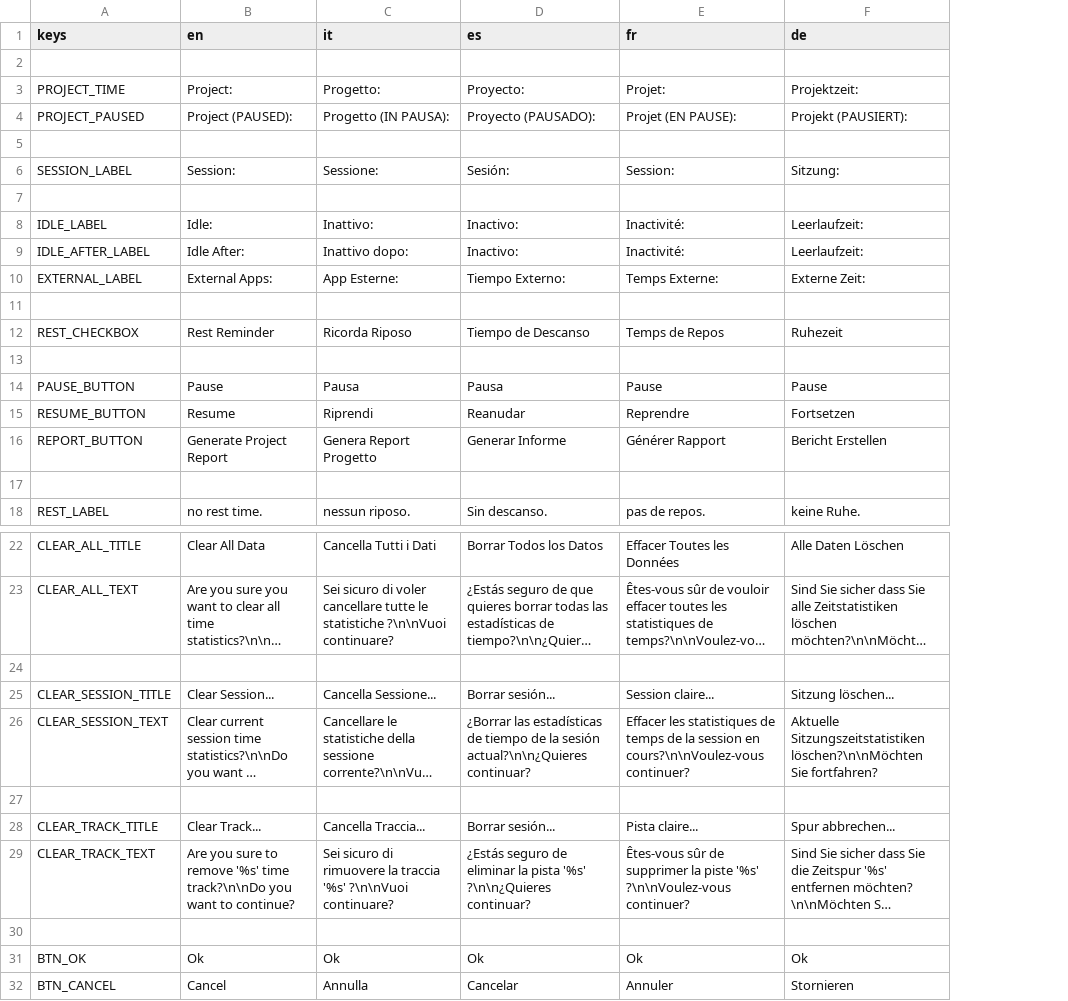
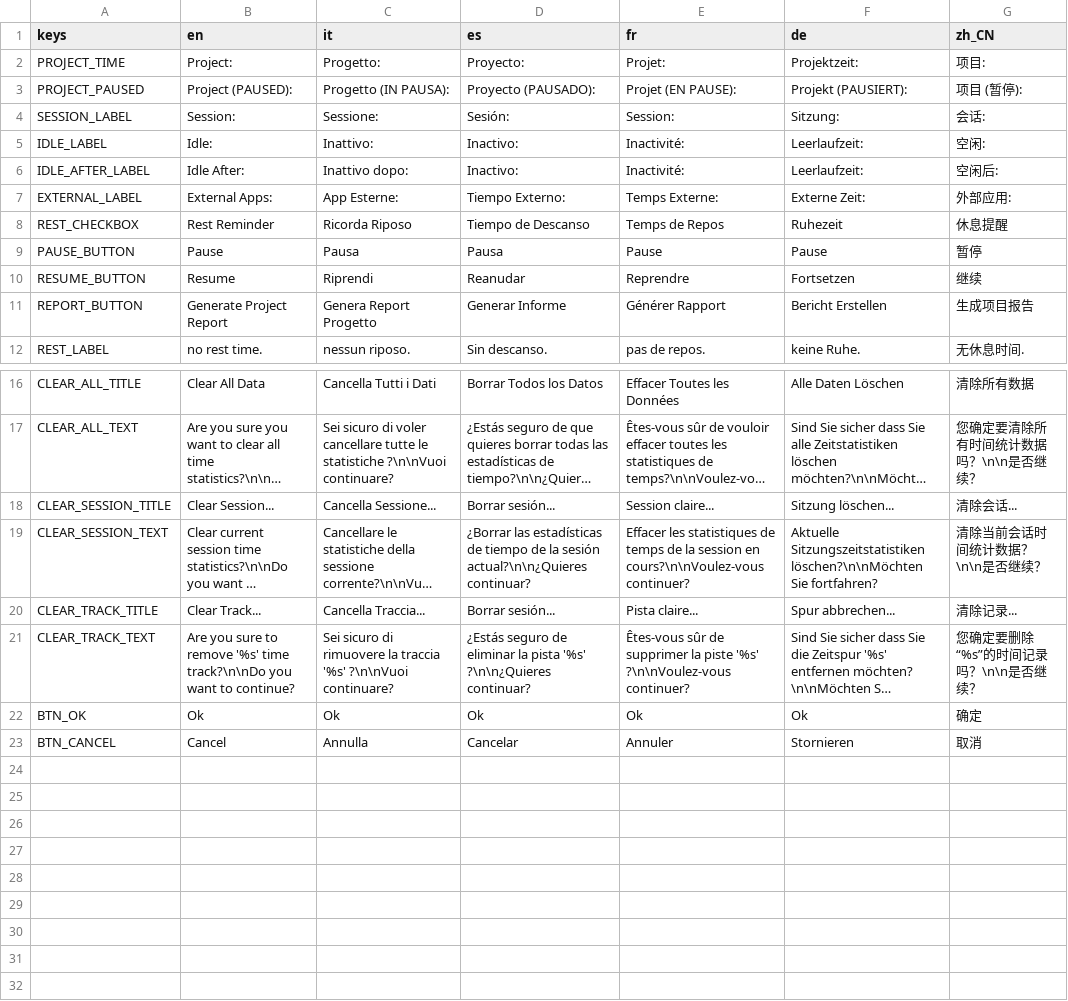
Before and after one commit to gregbug/Godot-4.4-Project-Time, a CSV file: addons/project_time/helpers/translations/languages.csv, drawn as a sheet; only a part is shown, gaps mark what is left out; long unchanged cells end in …; removed rows and columns are numbered as before the commit, all else as after; the diff names each change by its address in the sheet, - before the commit and + after, or states it on an @@ line.

Commit message:
Add zh_CN translation
I love this addon. And translated it to Simplified Chinese.

```diff
--- a/addons/project_time/helpers/translations/languages.csv
+++ b/addons/project_time/helpers/translations/languages.csv
+column G (zh_CN), rows 2-12: 项目: | 项目 (暂停): | 会话: | 空闲: | 空闲后: | 外部应用: | 休息提醒 | 暂停 | 继续 | 生成项目报告 | 无休息时间.; rows 16-23: 清除所有数据 | 您确定要清除所有时间统计数据吗？\n\n是否继续？ | 清除会话... | 清除当前会话时间统计数据？\n\n是否继续？ | 清除记录... | 您确定要删除“%s”的时间记录吗？\n\n是否继续？ | 确定 | 取消
-row 2: (empty)
-row 5: (empty)
-row 7: (empty)
-row 11: (empty)
-row 13: (empty)
-row 17: (empty)
-row 24: (empty)
-row 27: (empty)
-row 30: (empty)
```
Also changed, not shown: 1 other file.
